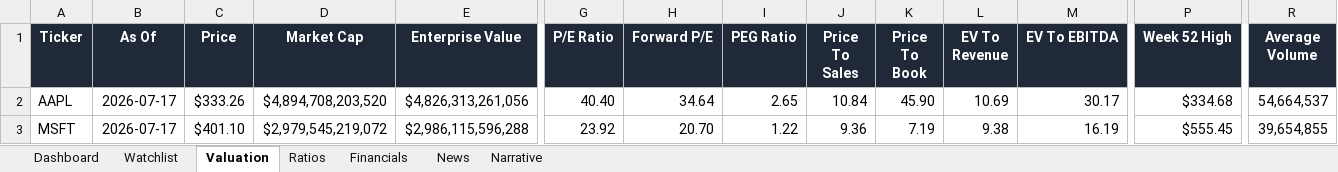
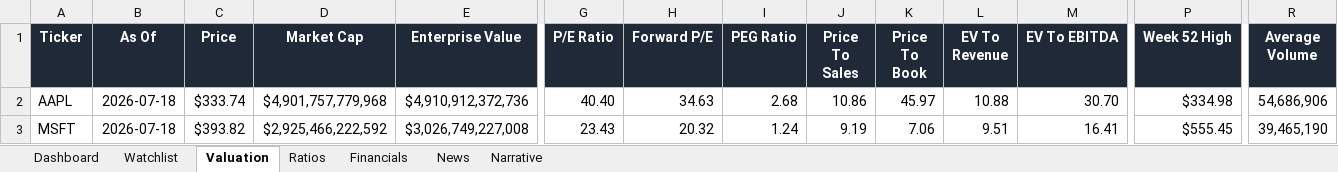
Before and after one commit to ishannair2005/Investing_Dashboard, an Excel workbook: Investment_Research_Dashboard.xlsx, sheet Valuation, drawn as a sheet; only a part is shown, gaps mark what is left out; values as stored, in another font and other column widths than the file's, no borders; table styles not drawn; the diff covers the shown part only; the diff names each change by its address in the sheet, - before the commit and + after, or states it on an @@ line.

```diff
--- a/Investment_Research_Dashboard.xlsx (sheet Valuation)
+++ b/Investment_Research_Dashboard.xlsx (sheet Valuation)
-B2:B3 (As Of): 2026-07-17
+B2:B3 (As Of): 2026-07-18
-C2 (Price): $333.26
+C2 (Price): $333.74
-D2 (Market Cap): $4,894,708,203,520
+D2 (Market Cap): $4,901,757,779,968
-E2 (Enterprise Value): $4,826,313,261,056
+E2 (Enterprise Value): $4,910,912,372,736
-H2 (Forward P/E): 34.64
+H2 (Forward P/E): 34.63
-I2 (PEG Ratio): 2.65
+I2 (PEG Ratio): 2.68
-J2 (Price To Sales): 10.84
+J2 (Price To Sales): 10.86
-K2 (Price To Book): 45.90
+K2 (Price To Book): 45.97
-L2 (EV To Revenue): 10.69
+L2 (EV To Revenue): 10.88
-M2 (EV To EBITDA): 30.17
+M2 (EV To EBITDA): 30.70
-P2 (Week 52 High): $334.68
+P2 (Week 52 High): $334.98
-R2 (Average Volume): 54,664,537
+R2 (Average Volume): 54,686,906
-C3 (Price): $401.10
+C3 (Price): $393.82
-D3 (Market Cap): $2,979,545,219,072
+D3 (Market Cap): $2,925,466,222,592
-E3 (Enterprise Value): $2,986,115,596,288
+E3 (Enterprise Value): $3,026,749,227,008
-G3 (P/E Ratio): 23.92
+G3 (P/E Ratio): 23.43
-H3 (Forward P/E): 20.70
+H3 (Forward P/E): 20.32
-I3 (PEG Ratio): 1.22
+I3 (PEG Ratio): 1.24
-J3 (Price To Sales): 9.36
+J3 (Price To Sales): 9.19
-K3 (Price To Book): 7.19
+K3 (Price To Book): 7.06
-L3 (EV To Revenue): 9.38
+L3 (EV To Revenue): 9.51
-M3 (EV To EBITDA): 16.19
+M3 (EV To EBITDA): 16.41
-R3 (Average Volume): 39,654,855
+R3 (Average Volume): 39,465,190
```
Also changed, not shown: 318 edited cells elsewhere in this sheet, sheet News, sheet Dashboard.
